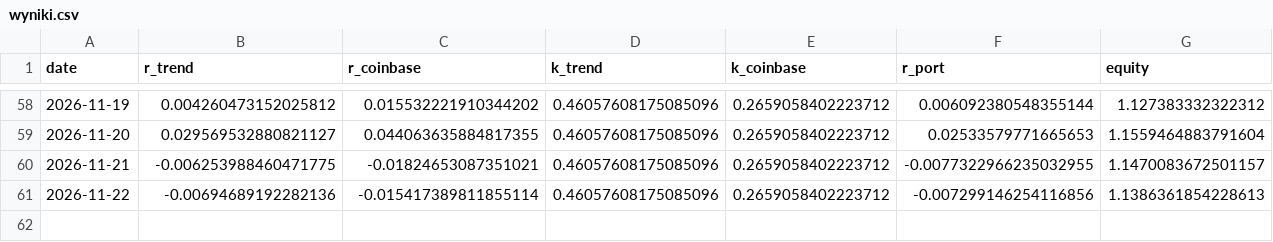
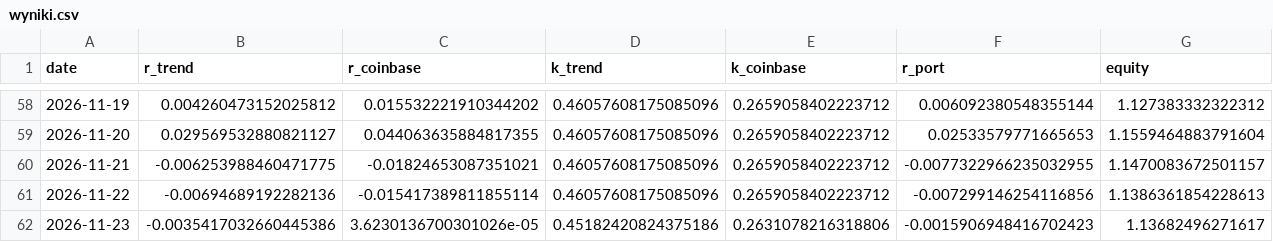
Before and after one commit to piotrgebala/alpha, a CSV file: dziennik/wyniki.csv, drawn as a sheet; only a part is shown, gaps mark what is left out; rows hold the shown columns only; the diff names each change by its address in the sheet, - before the commit and + after, or states it on an @@ line.

```diff
--- a/dziennik/wyniki.csv
+++ b/dziennik/wyniki.csv
+row 62: 2026-11-23 | -0.0035417032660445386 | 3.6230136700301026e-05 | 0.45182420824375186 | 0.2631078216318806 | -0.0015906948416702423 | 1.13682496271617
```
Also changed, not shown: dziennik/fazy.csv, dziennik/rozbicie.csv, 9 other files.
